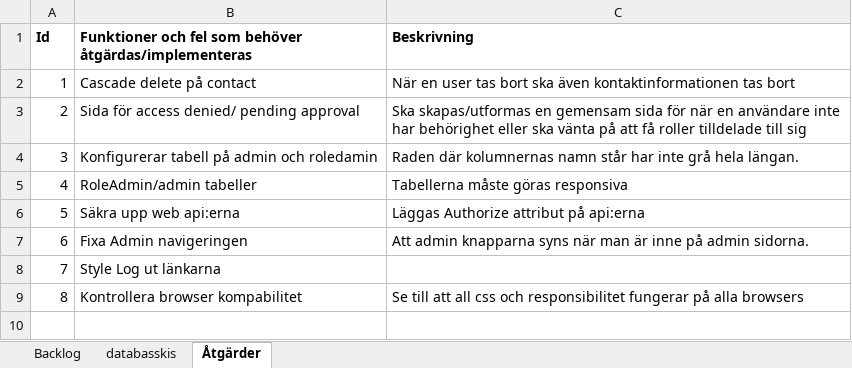
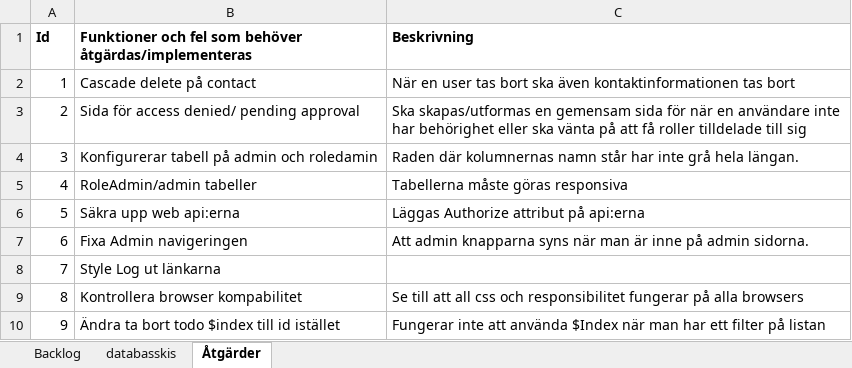
Before and after one commit to Joel-Persson/ProjectPetra, an Excel workbook: Backlog.xlsx, sheet Åtgärder, drawn as a sheet; values as stored, in another font and other column widths than the file's, no borders; the diff names each change by its address in the sheet, - before the commit and + after, or states it on an @@ line.

Commit message:
Småfix
Små ändringar till att ta bort från scope-arrayen

```diff
--- a/Backlog.xlsx (sheet Åtgärder)
+++ b/Backlog.xlsx (sheet Åtgärder)
+row 10: 9 | Ändra ta bort todo $index till id istället | Fungerar inte att använda $Index när man har ett filter på listan
```
Also changed, not shown: sheet Backlog, 3 other files.
